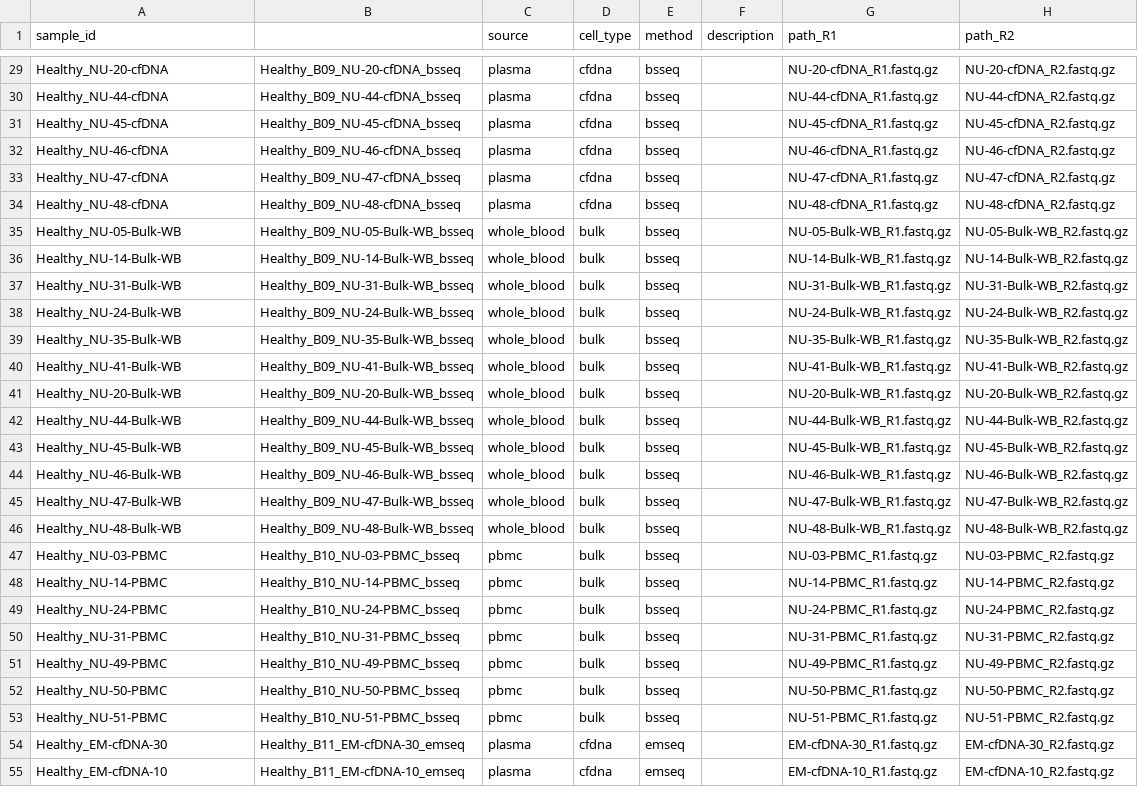
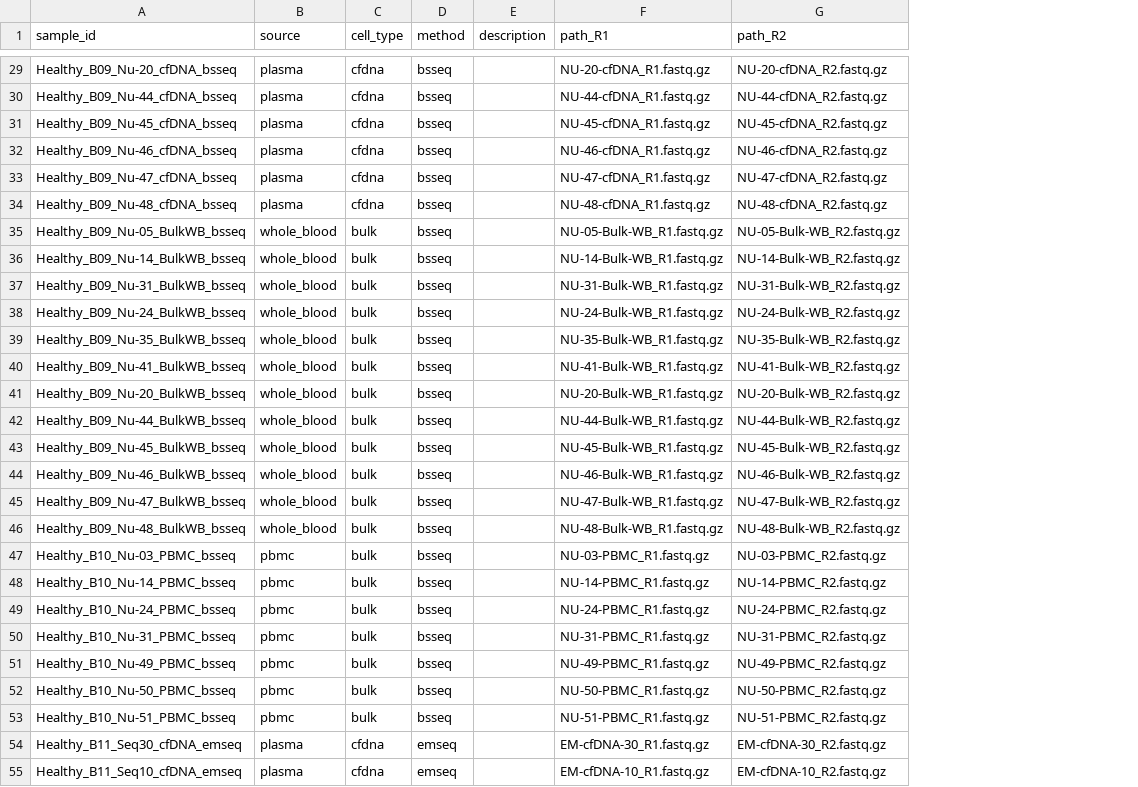
Before and after one commit to semenko/liquid-cell-atlas, a CSV file: data/healthy.csv, drawn as a sheet; only a part is shown, gaps mark what is left out; the diff covers the shown part only; the diff names each change by its address in the sheet, - before the commit and + after, or states it on an @@ line.

Commit message:
healthy rename

```diff
--- a/data/healthy.csv
+++ b/data/healthy.csv
-column B, rows 29-55: Healthy_B09_NU-20-cfDNA_bsseq | Healthy_B09_NU-44-cfDNA_bsseq | Healthy_B09_NU-45-cfDNA_bsseq | Healthy_B09_NU-46-cfDNA_bsseq | Healthy_B09_NU-47-cfDNA_bsseq | Healthy_B09_NU-48-cfDNA_bsseq | Healthy_B09_NU-05-Bulk-WB_bsseq | Healthy_B09_NU-14-Bulk-WB_bsseq | Healthy_B09_NU-31-Bulk-WB_bsseq | Healthy_B09_NU-24-Bulk-WB_bsseq | Healthy_B09_NU-35-Bulk-WB_bsseq | Healthy_B09_NU-41-Bulk-WB_bsseq | Healthy_B09_NU-20-Bulk-WB_bsseq | Healthy_B09_NU-44-Bulk-WB_bsseq | Healthy_B09_NU-45-Bulk-WB_bsseq | Healthy_B09_NU-46-Bulk-WB_bsseq | Healthy_B09_NU-47-Bulk-WB_bsseq | Healthy_B09_NU-48-Bulk-WB_bsseq | Healthy_B10_NU-03-PBMC_bsseq | Healthy_B10_NU-14-PBMC_bsseq | Healthy_B10_NU-24-PBMC_bsseq | Healthy_B10_NU-31-PBMC_bsseq | Healthy_B10_NU-49-PBMC_bsseq | Healthy_B10_NU-50-PBMC_bsseq | Healthy_B10_NU-51-PBMC_bsseq | Healthy_B11_EM-cfDNA-30_emseq | Healthy_B11_EM-cfDNA-10_emseq
-A29 (sample_id): Healthy_NU-20-cfDNA
+A29 (sample_id): Healthy_B09_Nu-20_cfDNA_bsseq
-A30 (sample_id): Healthy_NU-44-cfDNA
+A30 (sample_id): Healthy_B09_Nu-44_cfDNA_bsseq
-A31 (sample_id): Healthy_NU-45-cfDNA
+A31 (sample_id): Healthy_B09_Nu-45_cfDNA_bsseq
-A32 (sample_id): Healthy_NU-46-cfDNA
+A32 (sample_id): Healthy_B09_Nu-46_cfDNA_bsseq
-A33 (sample_id): Healthy_NU-47-cfDNA
+A33 (sample_id): Healthy_B09_Nu-47_cfDNA_bsseq
-A34 (sample_id): Healthy_NU-48-cfDNA
+A34 (sample_id): Healthy_B09_Nu-48_cfDNA_bsseq
-A35 (sample_id): Healthy_NU-05-Bulk-WB
+A35 (sample_id): Healthy_B09_Nu-05_BulkWB_bsseq
-A36 (sample_id): Healthy_NU-14-Bulk-WB
+A36 (sample_id): Healthy_B09_Nu-14_BulkWB_bsseq
-A37 (sample_id): Healthy_NU-31-Bulk-WB
+A37 (sample_id): Healthy_B09_Nu-31_BulkWB_bsseq
-A38 (sample_id): Healthy_NU-24-Bulk-WB
+A38 (sample_id): Healthy_B09_Nu-24_BulkWB_bsseq
-A39 (sample_id): Healthy_NU-35-Bulk-WB
+A39 (sample_id): Healthy_B09_Nu-35_BulkWB_bsseq
-A40 (sample_id): Healthy_NU-41-Bulk-WB
+A40 (sample_id): Healthy_B09_Nu-41_BulkWB_bsseq
-A41 (sample_id): Healthy_NU-20-Bulk-WB
+A41 (sample_id): Healthy_B09_Nu-20_BulkWB_bsseq
-A42 (sample_id): Healthy_NU-44-Bulk-WB
+A42 (sample_id): Healthy_B09_Nu-44_BulkWB_bsseq
-A43 (sample_id): Healthy_NU-45-Bulk-WB
+A43 (sample_id): Healthy_B09_Nu-45_BulkWB_bsseq
-A44 (sample_id): Healthy_NU-46-Bulk-WB
+A44 (sample_id): Healthy_B09_Nu-46_BulkWB_bsseq
-A45 (sample_id): Healthy_NU-47-Bulk-WB
+A45 (sample_id): Healthy_B09_Nu-47_BulkWB_bsseq
-A46 (sample_id): Healthy_NU-48-Bulk-WB
+A46 (sample_id): Healthy_B09_Nu-48_BulkWB_bsseq
-A47 (sample_id): Healthy_NU-03-PBMC
+A47 (sample_id): Healthy_B10_Nu-03_PBMC_bsseq
-A48 (sample_id): Healthy_NU-14-PBMC
+A48 (sample_id): Healthy_B10_Nu-14_PBMC_bsseq
-A49 (sample_id): Healthy_NU-24-PBMC
+A49 (sample_id): Healthy_B10_Nu-24_PBMC_bsseq
-A50 (sample_id): Healthy_NU-31-PBMC
+A50 (sample_id): Healthy_B10_Nu-31_PBMC_bsseq
-A51 (sample_id): Healthy_NU-49-PBMC
+A51 (sample_id): Healthy_B10_Nu-49_PBMC_bsseq
-A52 (sample_id): Healthy_NU-50-PBMC
+A52 (sample_id): Healthy_B10_Nu-50_PBMC_bsseq
-A53 (sample_id): Healthy_NU-51-PBMC
+A53 (sample_id): Healthy_B10_Nu-51_PBMC_bsseq
-A54 (sample_id): Healthy_EM-cfDNA-30
+A54 (sample_id): Healthy_B11_Seq30_cfDNA_emseq
-A55 (sample_id): Healthy_EM-cfDNA-10
+A55 (sample_id): Healthy_B11_Seq10_cfDNA_emseq
```
Also changed, not shown: 79 edited cells elsewhere in this file.
